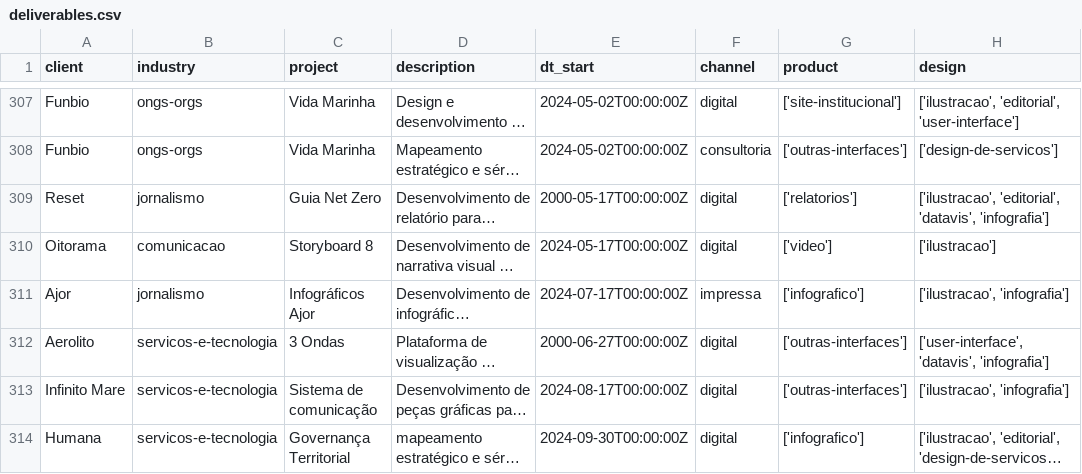
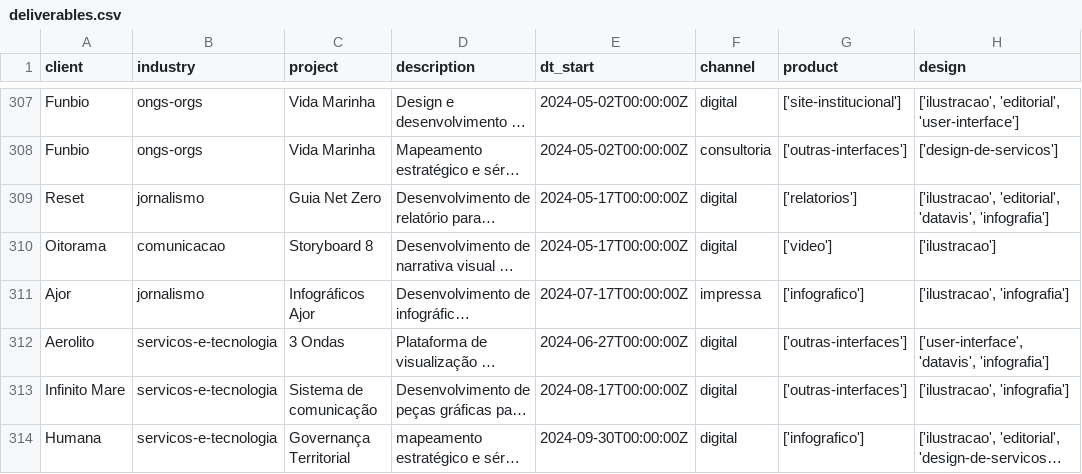
Before and after one commit to itdoliva/10y-datadot, a CSV file: static/data/deliverables.csv, drawn as a sheet; only a part is shown, gaps mark what is left out; long unchanged cells end in …; the diff names each change by its address in the sheet, - before the commit and + after, or states it on an @@ line.

```diff
--- a/static/data/deliverables.csv
+++ b/static/data/deliverables.csv
-E309 (dt_start): 2000-05-17T00:00:00Z
+E309 (dt_start): 2024-05-17T00:00:00Z
-E312 (dt_start): 2000-06-27T00:00:00Z
+E312 (dt_start): 2024-06-27T00:00:00Z
```
Also changed, not shown: 8 other files.
